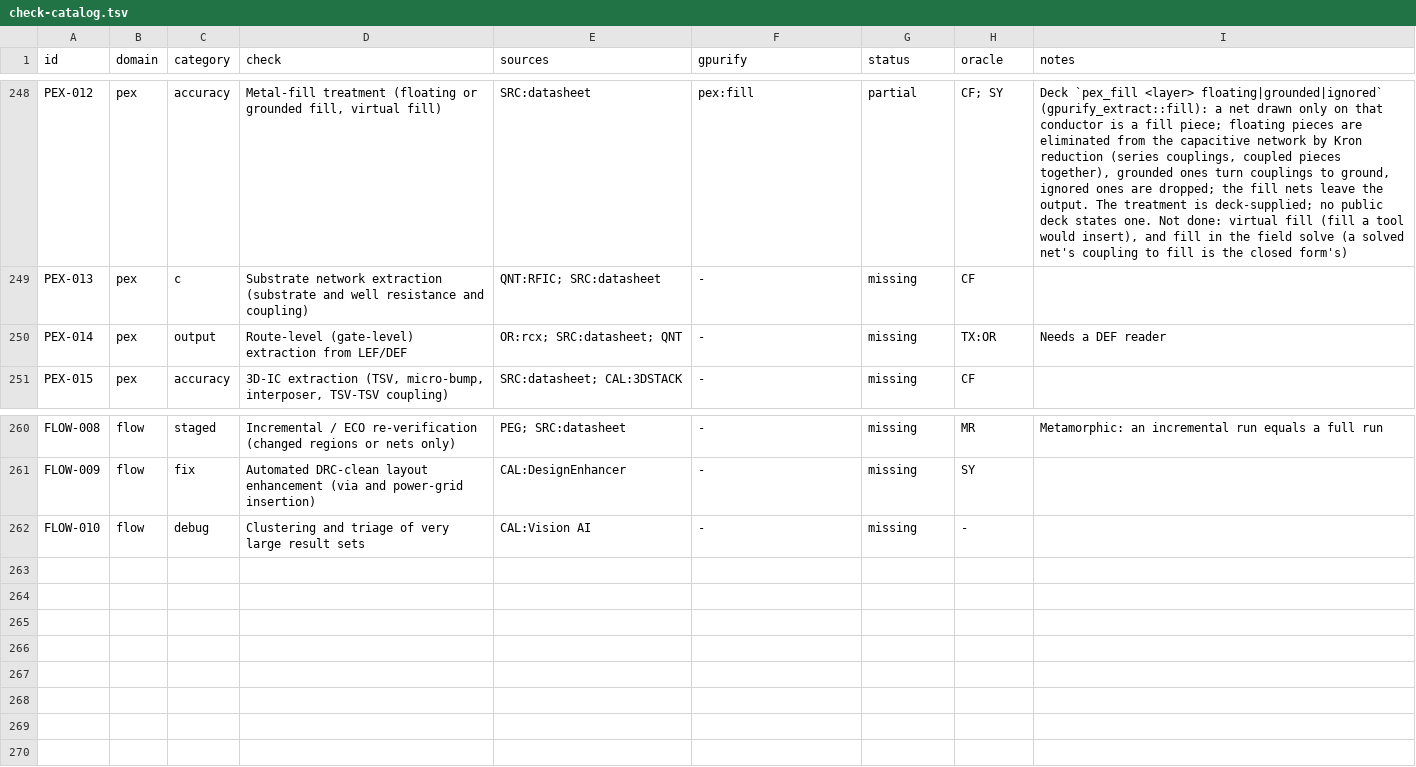
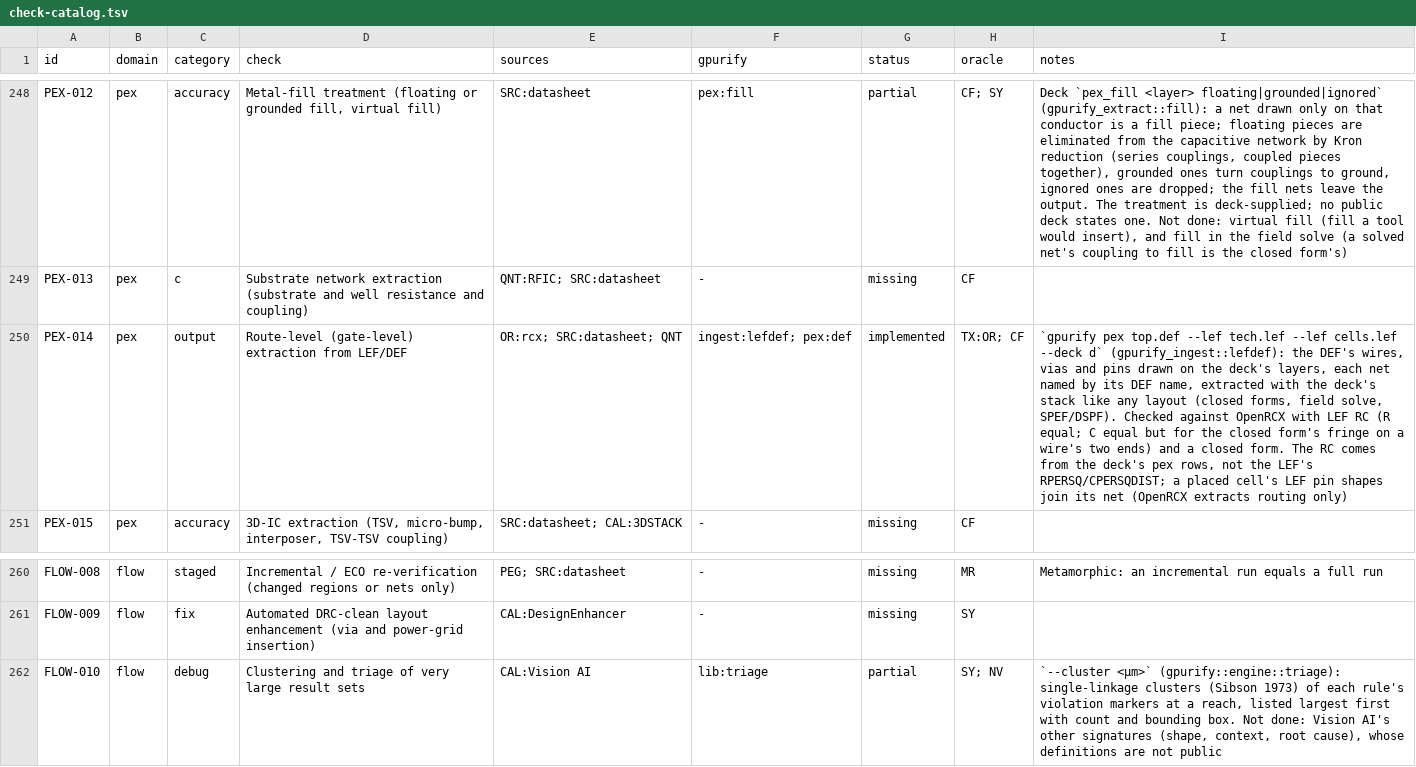
Before and after one commit to UW-ASIC/GPurify, a TSV file: docs/check-catalog.tsv, drawn as a sheet; only a part is shown, gaps mark what is left out; the diff names each change by its address in the sheet, - before the commit and + after, or states it on an @@ line.

Commit message:
pex: a DEF's routing extracts as OpenRCX extracts it, to the closed form's end fringe (X5)
PEX-014 (route-level extraction from LEF/DEF) was missing for want of a
DEF reader; with gpurify_ingest::lefdef a DEF's wires, vias and pins are
drawn on the deck's layers and extracted like any layout.

tests/exhaustive/pex/openrcx.rs runs OpenROAD's extractor with LEF RC
(`extract_parasitics -lef_rc -version 2`; the default version asks for
an extraction rules file even with -lef_rc) on 30 seeded DEFs of
straight two-pin wires whose LEF RPERSQ/CPERSQDIST/EDGECAPACITANCE are
the deck's sheet/area/fringe, reads its SPEF back with
gpurify_extract::foreign, and holds every net to it: R equal (both read
RPERSQ L/W with the half-width extensions in L) and C equal plus
2 W fringe_cap, the two wire ends OpenRCX leaves out, each to the SPEF's
printed digits. M1 and M2 nets are kept from crossing: OpenRCX with LEF
RC extracts no interlayer coupling, the closed forms do (the first run
found 2.3 aF at each crossing). In the oracles job; skipped by name in
the plain ignored job.

FLOW-010 rides along: `--cluster <um>` lists each rule's violations in
single-linkage clusters (gpurify::engine::triage), checked against a
hand-derived chain and a brute-force flood fill on 40 seeded tables.

```diff
--- a/docs/check-catalog.tsv
+++ b/docs/check-catalog.tsv
-F250 (gpurify): -
+F250 (gpurify): ingest:lefdef; pex:def
-G250 (status): missing
+G250 (status): implemented
-H250 (oracle): TX:OR
+H250 (oracle): TX:OR; CF
-I250 (notes): Needs a DEF reader
+I250 (notes): `gpurify pex top.def --lef tech.lef --lef cells.lef --deck d` (gpurify_ingest::lefdef): the DEF's wires, vias and pins drawn on the deck's layers, each net named by its DEF name, extracted with the deck's stack like any layout (closed forms, field solve, SPEF/DSPF). Checked against OpenRCX with LEF RC (R equal; C equal but for the closed form's fringe on a wire's two ends) and a closed form. The RC comes from the deck's pex rows, not the LEF's RPERSQ/CPERSQDIST; a placed cell's LEF pin shapes join its net (OpenRCX extracts routing only)
-F262 (gpurify): -
+F262 (gpurify): lib:triage
-G262 (status): missing
+G262 (status): partial
-H262 (oracle): -
+H262 (oracle): SY; NV
-I262 (notes): (empty)
+I262 (notes): `--cluster <µm>` (gpurify::engine::triage): single-linkage clusters (Sibson 1973) of each rule's violation markers at a reach, listed largest first with count and bounding box. Not done: Vision AI's other signatures (shape, context, root cause), whose definitions are not public
```
Also changed, not shown: 10 other files.
